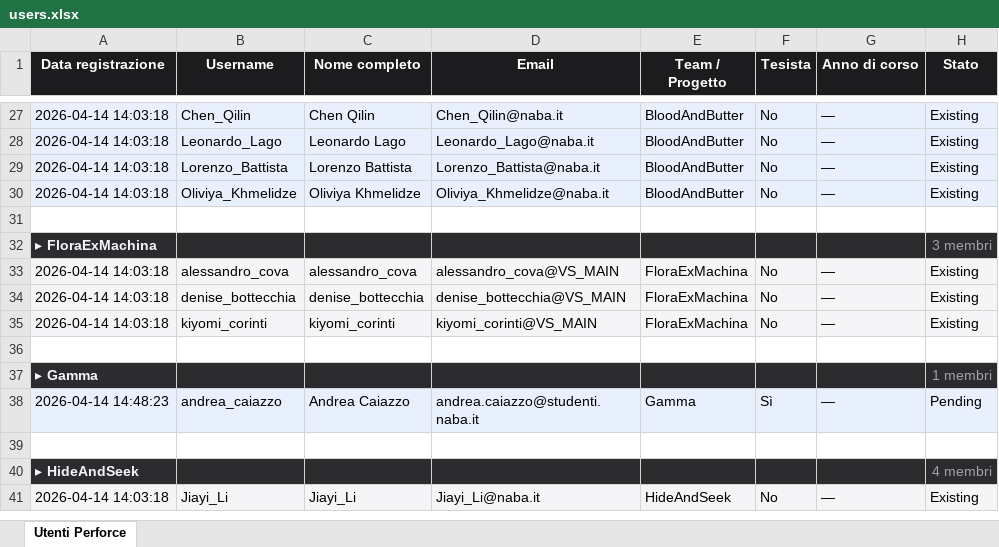
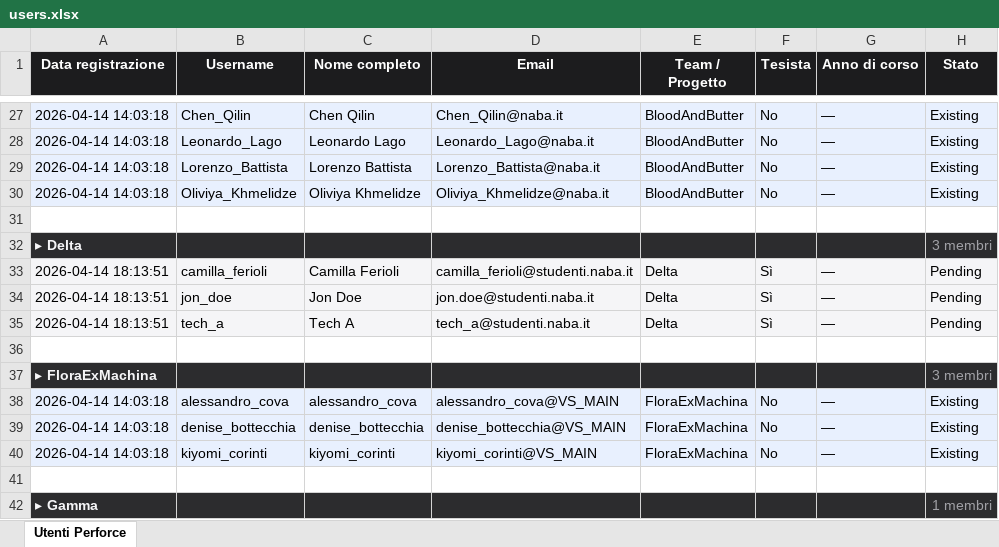
Before and after one commit to TechNABA/perforce-registration, an Excel workbook: data/users.xlsx, sheet Utenti Perforce, drawn as a sheet; only a part is shown, gaps mark what is left out; the shorter side is filled out with more unchanged rows; values as stored, in another font and other column widths than the file's, no borders; the diff names each change by its address in the sheet, - before the commit and + after, or states it on an @@ line.

```diff
--- a/data/users.xlsx (sheet Utenti Perforce)
+++ b/data/users.xlsx (sheet Utenti Perforce)
+row 32: ▸ Delta |  |  |  |  |  |  | 3 membri
+row 33: 2026-04-14 18:13:51 | camilla_ferioli | Camilla Ferioli | camilla_ferioli@studenti.naba.it | Delta | Sì | — | Pending
+row 34: 2026-04-14 18:13:51 | jon_doe | Jon Doe | jon.doe@studenti.naba.it | Delta | Sì | — | Pending
+row 35: 2026-04-14 18:13:51 | tech_a | Tech A | tech_a@studenti.naba.it | Delta | Sì | — | Pending
+row 36: (empty)
```
Also changed, not shown: 1 other file.
